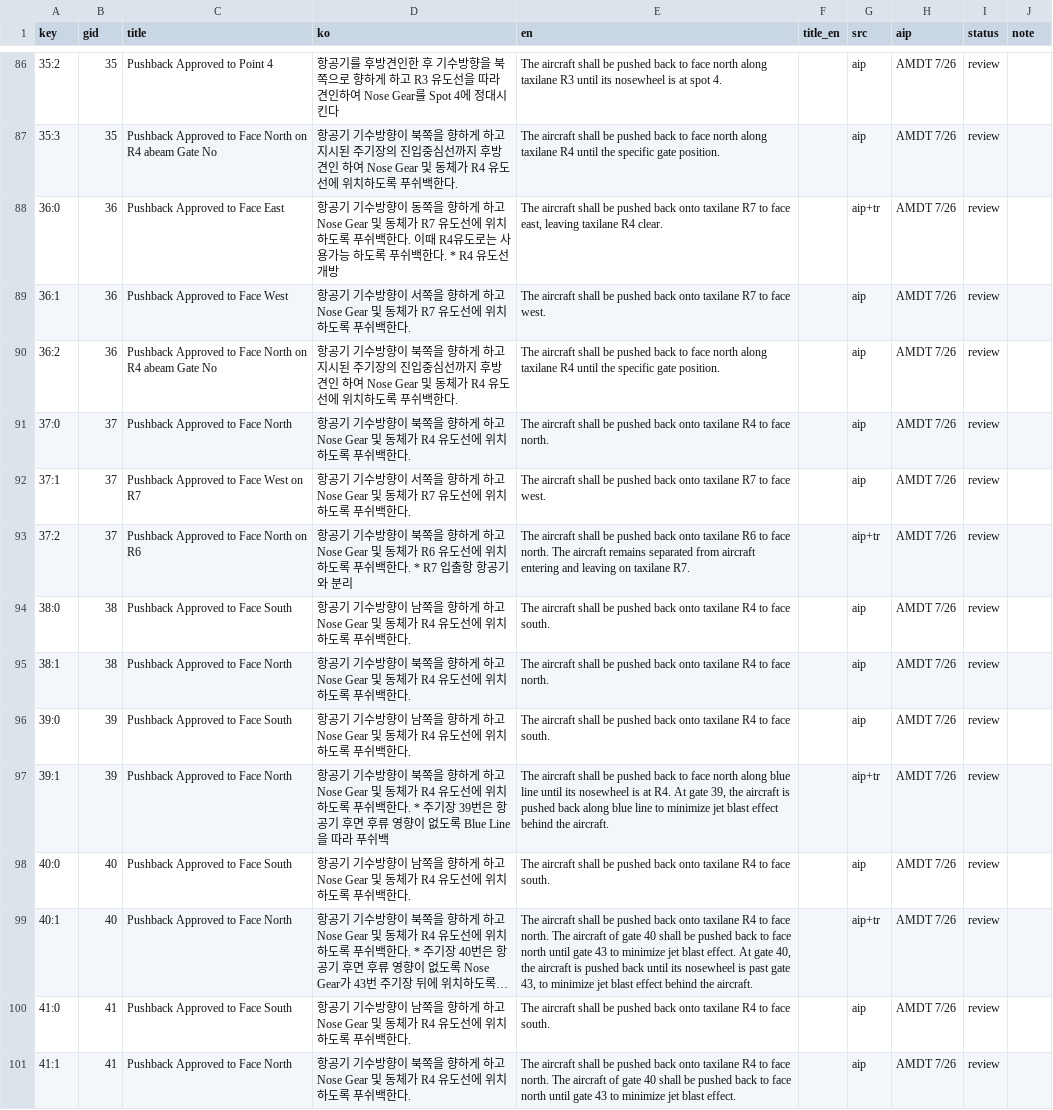
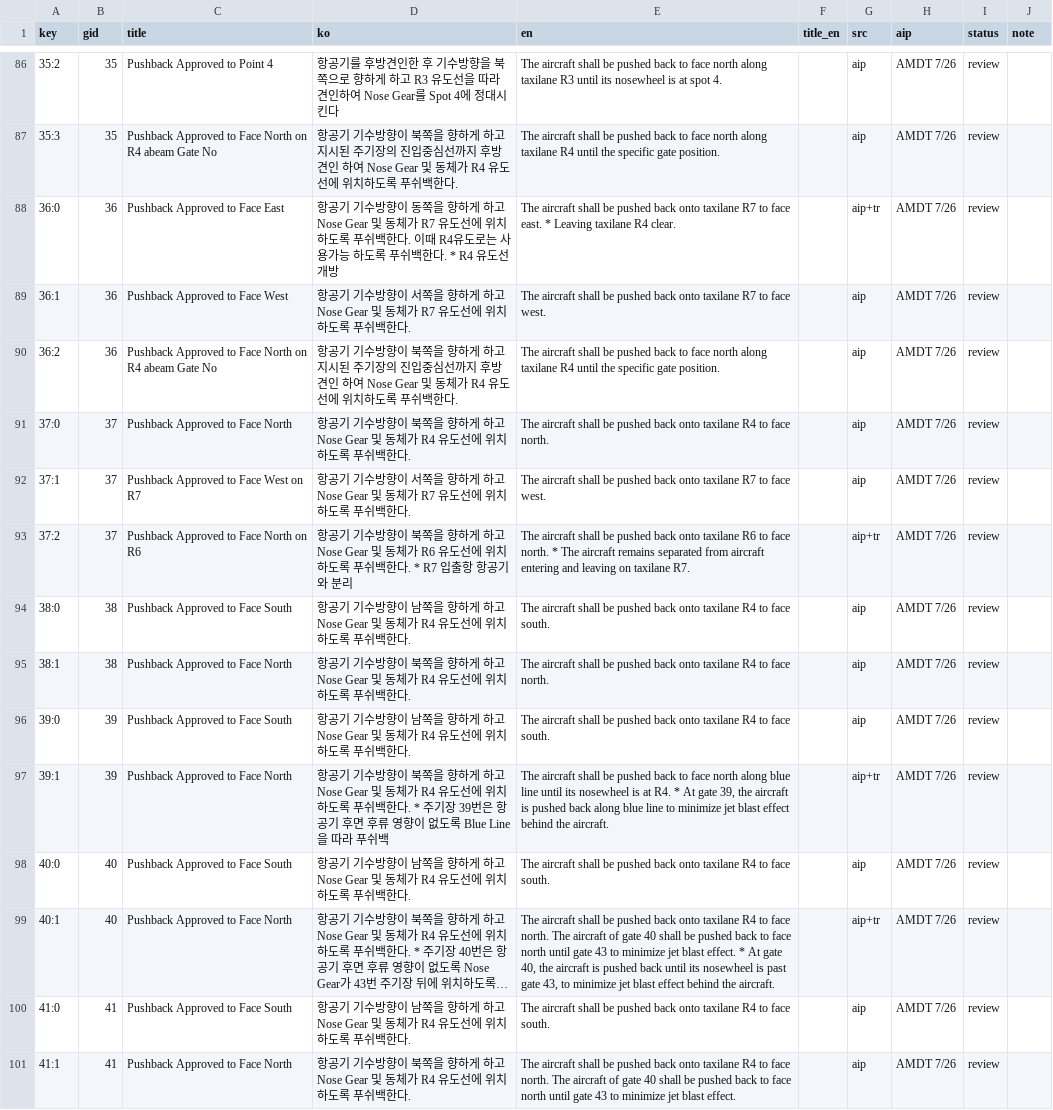
Before and after one commit to iiacchoi-ai/pushback-guide, a CSV file: docs/superpowers/reviews/20260912_영문판_검수시트.csv, drawn as a sheet; only a part is shown, gaps mark what is left out; long unchanged cells end in …; the diff covers the shown part only; the diff names each change by its address in the sheet, - before the commit and + after, or states it on an @@ line.

```diff
--- a/docs/superpowers/reviews/20260912_영문판_검수시트.csv
+++ b/docs/superpowers/reviews/20260912_영문판_검수시트.csv
-E88 (en): …to face east, leaving taxilane R4…
+E88 (en): …to face east. * Leaving taxilane R4…
-E93 (en): …face north. The aircraft…
+E93 (en): …face north. * The aircraft…
-E97 (en): …at R4. At gate…
+E97 (en): …at R4. * At gate…
-E99 (en): …blast effect. At gate…
+E99 (en): …blast effect. * At gate…
```
Also changed, not shown: 56 edited cells elsewhere in this file, 11 other files.
